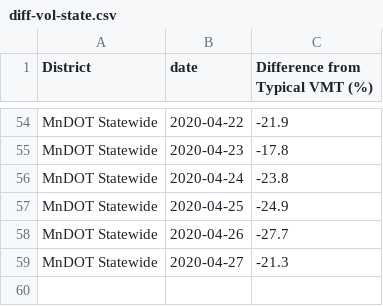
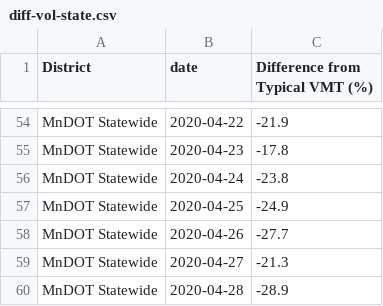
Before and after one commit to Metropolitan-Council/loop-sensor-trends, a CSV file: output/diff-vol-state.csv, drawn as a sheet; only a part is shown, gaps mark what is left out.

```diff
--- a/output/diff-vol-state.csv
+++ b/output/diff-vol-state.csv
@@ -59 +59,2 @@ MnDOT Statewide,2020-04-26,-27.7
 MnDOT Statewide,2020-04-27,-21.3
+MnDOT Statewide,2020-04-28,-28.9
```
Also changed, not shown: covid.traffic.trends/data-raw/pred-and-act-vol-region.csv, output/pred-and-act-vol-region.csv, 2 other files.
